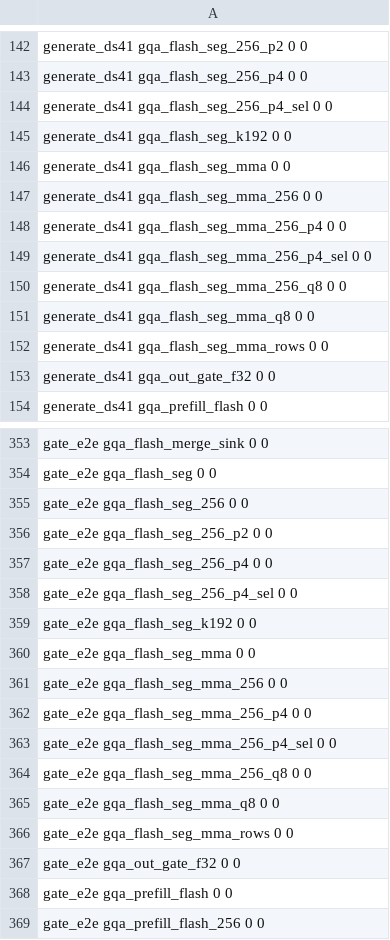
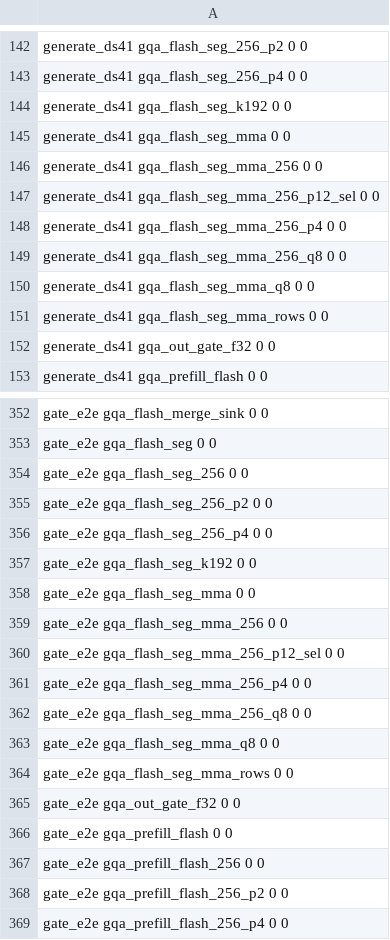
Before and after one commit to midagedev/bloomery, a TSV file: tools/ref/ptx-shapes.tsv, drawn as a sheet; only a part is shown, gaps mark what is left out; the shorter side is filled out with more unchanged rows.

```diff
--- a/tools/ref/ptx-shapes.tsv
+++ b/tools/ref/ptx-shapes.tsv
@@ -143,3 +143,2 @@ generate_ds41   gqa_flash_seg_256_p2                     0           0
 generate_ds41   gqa_flash_seg_256_p4                     0           0
-generate_ds41   gqa_flash_seg_256_p4_sel                 0           0
 generate_ds41   gqa_flash_seg_k192                       0           0
@@ -147,4 +146,4 @@ generate_ds41   gqa_flash_seg_mma                        0           0
 generate_ds41   gqa_flash_seg_mma_256                    0           0
+generate_ds41   gqa_flash_seg_mma_256_p12_sel            0           0
 generate_ds41   gqa_flash_seg_mma_256_p4                 0           0
-generate_ds41   gqa_flash_seg_mma_256_p4_sel             0           0
 generate_ds41   gqa_flash_seg_mma_256_q8                 0           0
@@ -357,3 +356,2 @@ gate_e2e   gqa_flash_seg_256_p2                     0           0
 gate_e2e   gqa_flash_seg_256_p4                     0           0
-gate_e2e   gqa_flash_seg_256_p4_sel                 0           0
 gate_e2e   gqa_flash_seg_k192                       0           0
@@ -361,4 +359,4 @@ gate_e2e   gqa_flash_seg_mma                        0           0
 gate_e2e   gqa_flash_seg_mma_256                    0           0
+gate_e2e   gqa_flash_seg_mma_256_p12_sel            0           0
 gate_e2e   gqa_flash_seg_mma_256_p4                 0           0
-gate_e2e   gqa_flash_seg_mma_256_p4_sel             0           0
 gate_e2e   gqa_flash_seg_mma_256_q8                 0           0
```
Also changed, not shown: 6 other files.
